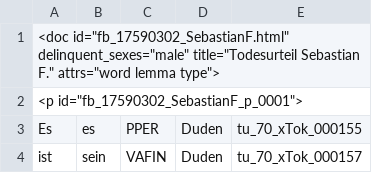
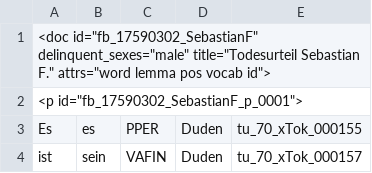
Before and after one commit to Armesuenderblaetter/armesuenderblaetter_nosketch, a TSV file: dummydata/verticals/fb_17590302_SebastianF.tsv, drawn as a sheet; only a part is shown.

```diff
--- a/dummydata/verticals/fb_17590302_SebastianF.tsv
+++ b/dummydata/verticals/fb_17590302_SebastianF.tsv
@@ -1,2 +1,2 @@
-<doc id="fb_17590302_SebastianF.html" delinquent_sexes="male" title="Todesurteil Sebastian F." attrs="word lemma type">
+<doc id="fb_17590302_SebastianF" delinquent_sexes="male" title="Todesurteil Sebastian F." attrs="word lemma pos vocab id">
 <p id="fb_17590302_SebastianF_p_0001">
```
Also changed, not shown: dummydata/verticals/fb_17590322_MariaAnnaR.tsv, 1 other file.
